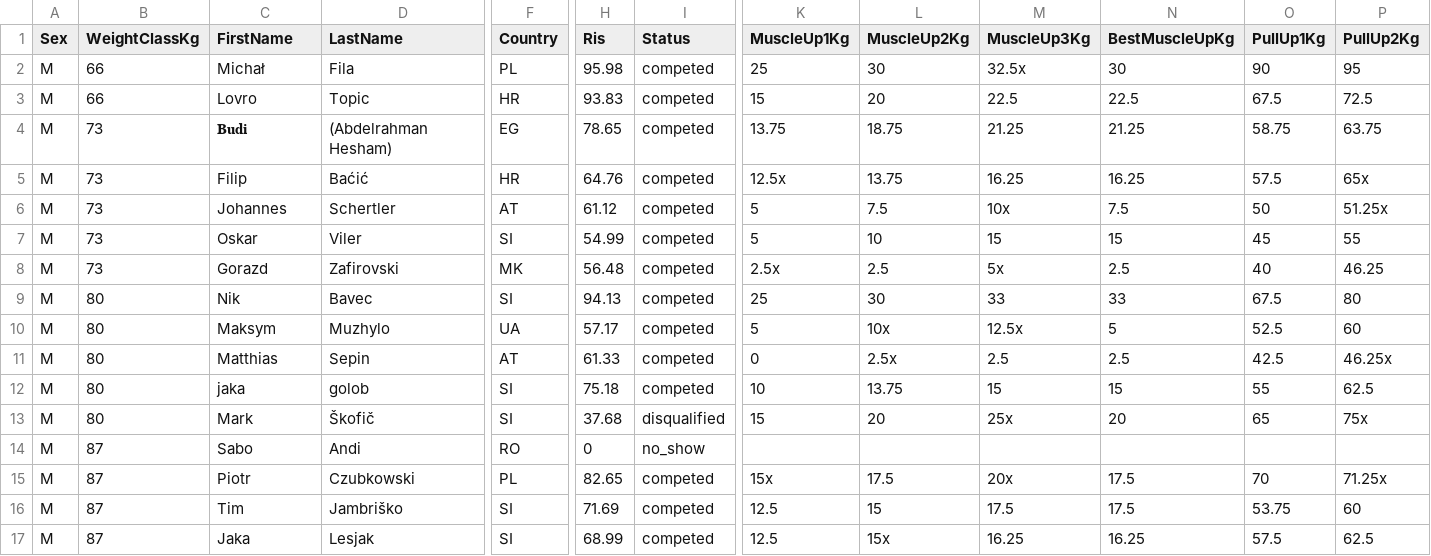
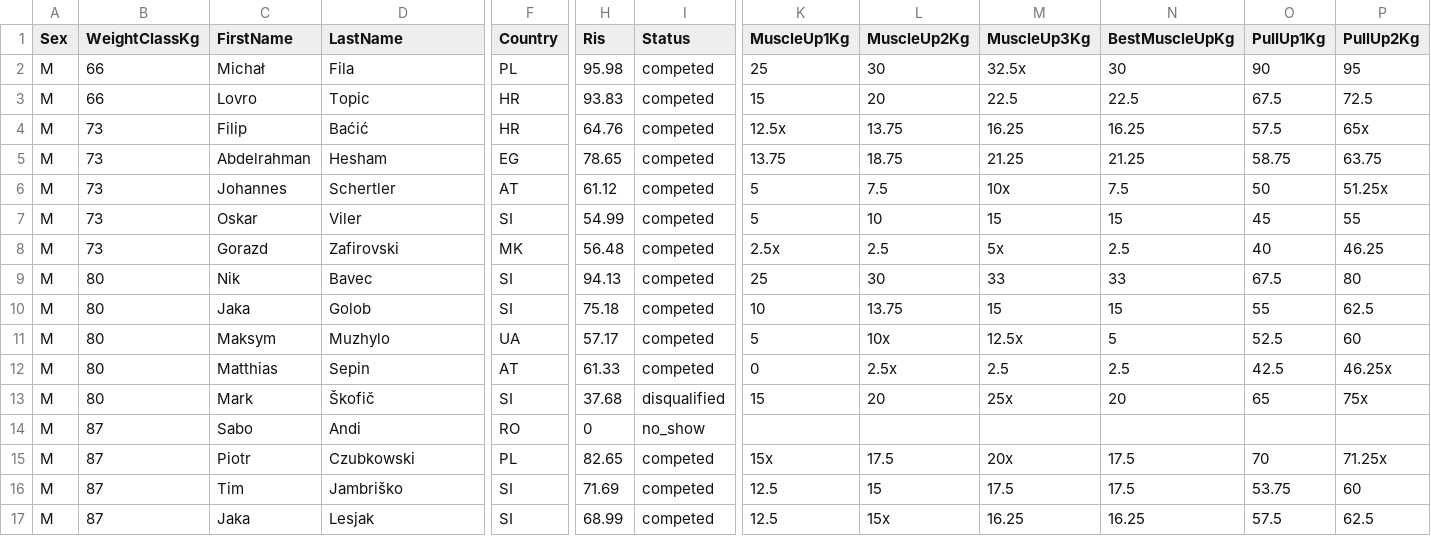
Before and after one commit to openstreetlifting/openstreetlifting, a CSV file: backend/data/competitions/street-workout-slovenija/2026/slovenija-open-2026/entries.csv, drawn as a sheet; only a part is shown, gaps mark what is left out; removed rows and columns are numbered as before the commit, all else as after; rows hold the shown columns only; the diff names each change by its address in the sheet, - before the commit and + after, or states it on an @@ line.

```diff
--- a/backend/data/competitions/street-workout-slovenija/2026/slovenija-open-2026/entries.csv
+++ b/backend/data/competitions/street-workout-slovenija/2026/slovenija-open-2026/entries.csv
-row 4: M | 73 | 𝐁𝐮𝐝𝐢 | (Abdelrahman Hesham) | EG | 78.65 | competed | 13.75 | 18.75 | 21.25 | 21.25 | 58.75 | 63.75
+row 5: M | 73 | Abdelrahman | Hesham | EG | 78.65 | competed | 13.75 | 18.75 | 21.25 | 21.25 | 58.75 | 63.75
+row 10: M | 80 | Jaka | Golob | SI | 75.18 | competed | 10 | 13.75 | 15 | 15 | 55 | 62.5
-row 12: M | 80 | jaka | golob | SI | 75.18 | competed | 10 | 13.75 | 15 | 15 | 55 | 62.5
```
Also changed, not shown: backend/data/athletes/instagram.csv, backend/data/competitions/ace-squad/2026/ace-cup-2026/entries.csv, 48 other files.
